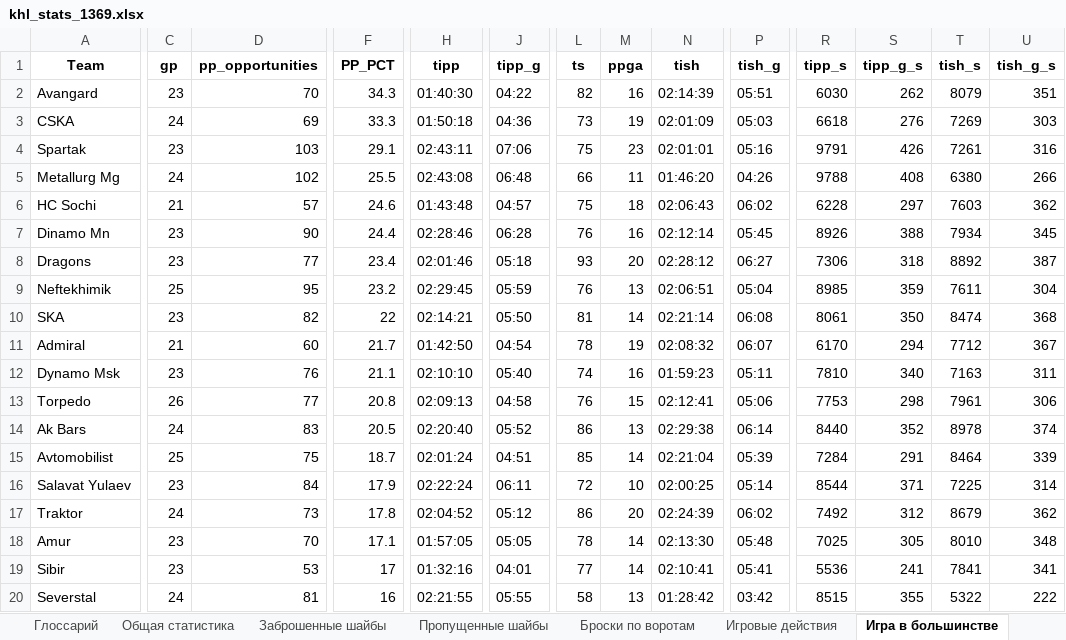
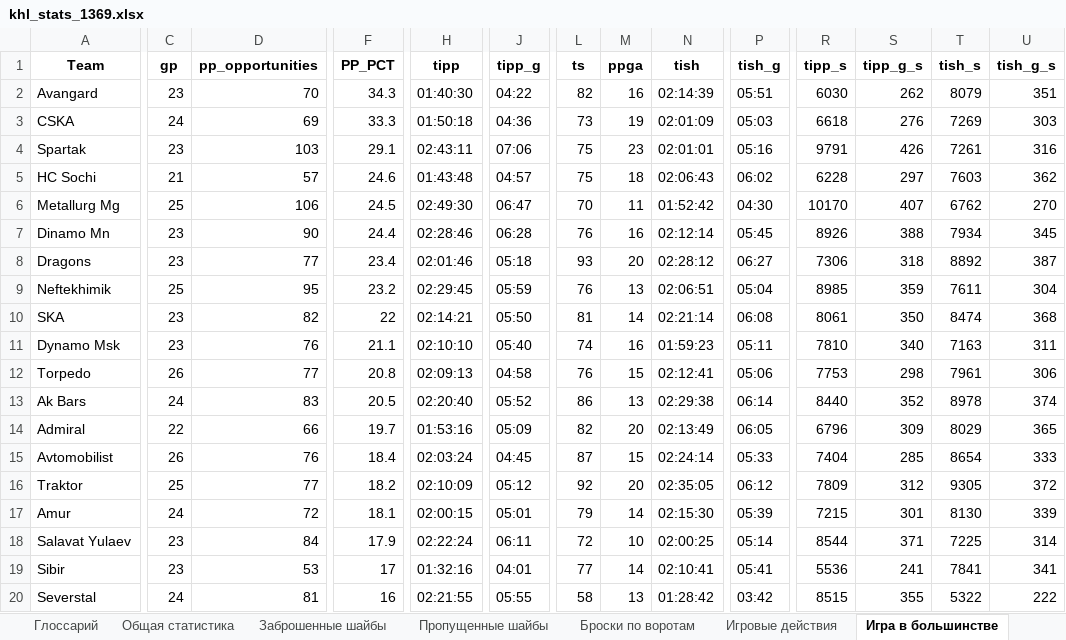
Before and after one commit to GG-Andrew/khl-cloud-results, an Excel workbook: khl/khl_stats_1369.xlsx, sheet Игра в большинстве, drawn as a sheet; only a part is shown, gaps mark what is left out; values as stored, in another font and other column widths than the file's, no borders; removed rows and columns are numbered as before the commit, all else as after; rows hold the shown columns only; the diff covers the shown part only; the diff names each change by its address in the sheet, - before the commit and + after, or states it on an @@ line.

```diff
--- a/khl/khl_stats_1369.xlsx (sheet Игра в большинстве)
+++ b/khl/khl_stats_1369.xlsx (sheet Игра в большинстве)
-row 5: Metallurg Mg | 24 | 102 | 25.5 | 02:43:08 | 06:48 | 66 | 11 | 01:46:20 | 04:26 | 9788 | 408 | 6380 | 266
+row 6: Metallurg Mg | 25 | 106 | 24.5 | 02:49:30 | 06:47 | 70 | 11 | 01:52:42 | 04:30 | 10170 | 407 | 6762 | 270
-row 11: Admiral | 21 | 60 | 21.7 | 01:42:50 | 04:54 | 78 | 19 | 02:08:32 | 06:07 | 6170 | 294 | 7712 | 367
+row 14: Admiral | 22 | 66 | 19.7 | 01:53:16 | 05:09 | 82 | 20 | 02:13:49 | 06:05 | 6796 | 309 | 8029 | 365
-C15 (gp): 25
+C15 (gp): 26
-D15 (pp_opportunities): 75
+D15 (pp_opportunities): 76
-F15 (PP_PCT): 18.7
+F15 (PP_PCT): 18.4
-H15 (tipp): 02:01:24
+H15 (tipp): 02:03:24
-J15 (tipp_g): 04:51
+J15 (tipp_g): 04:45
-L15 (ts): 85
+L15 (ts): 87
-M15 (ppga): 14
+M15 (ppga): 15
-N15 (tish): 02:21:04
+N15 (tish): 02:24:14
-P15 (tish_g): 05:39
+P15 (tish_g): 05:33
-R15 (tipp_s): 7284
+R15 (tipp_s): 7404
-S15 (tipp_g_s): 291
+S15 (tipp_g_s): 285
-T15 (tish_s): 8464
+T15 (tish_s): 8654
-U15 (tish_g_s): 339
+U15 (tish_g_s): 333
+row 16: Traktor | 25 | 77 | 18.2 | 02:10:09 | 05:12 | 92 | 20 | 02:35:05 | 06:12 | 7809 | 312 | 9305 | 372
+row 17: Amur | 24 | 72 | 18.1 | 02:00:15 | 05:01 | 79 | 14 | 02:15:30 | 05:39 | 7215 | 301 | 8130 | 339
-row 17: Traktor | 24 | 73 | 17.8 | 02:04:52 | 05:12 | 86 | 20 | 02:24:39 | 06:02 | 7492 | 312 | 8679 | 362
-row 18: Amur | 23 | 70 | 17.1 | 01:57:05 | 05:05 | 78 | 14 | 02:13:30 | 05:48 | 7025 | 305 | 8010 | 348
```
Also changed, not shown: 12 edited cells elsewhere in this sheet, sheet Игра в меньшинстве, sheet Пропущенные шайбы, sheet 3-й период, sheet 1-й период, sheet Штрафы, sheet Заброшенные шайбы, 6 more sheets, khl/Form-5_Games_actaul.xlsx, khl/Form-5_Games_home_away.xlsx, 8 other files.
